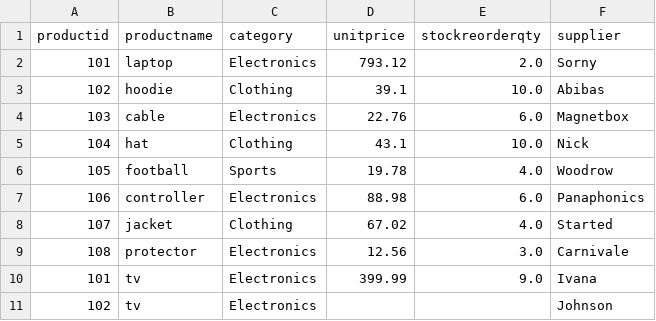
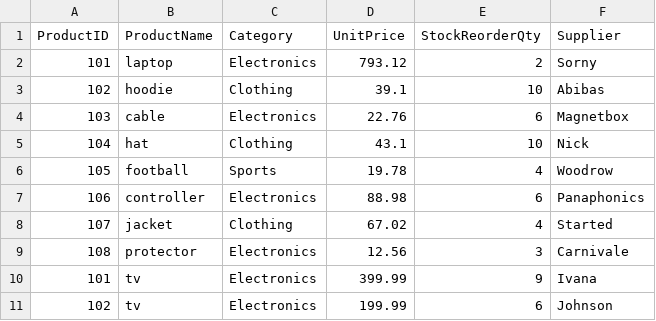
Before and after one commit to benprusia/smart-store-benp, a CSV file: data/prepared/products_data_prepared.csv, drawn as a sheet.

```diff
--- a/data/prepared/products_data_prepared.csv
+++ b/data/prepared/products_data_prepared.csv
@@ -1,11 +1,11 @@
-productid,productname,category,unitprice,stockreorderqty,supplier
-101,laptop,Electronics,793.12,2.0,Sorny
-102,hoodie,Clothing,39.1,10.0,Abibas
-103,cable,Electronics,22.76,6.0,Magnetbox
-104,hat,Clothing,43.1,10.0,Nick
-105,football,Sports,19.78,4.0,Woodrow
-106,controller,Electronics,88.98,6.0,Panaphonics
-107,jacket,Clothing,67.02,4.0,Started
-108,protector,Electronics,12.56,3.0,Carnivale
-101,tv,Electronics,399.99,9.0,Ivana
-102,tv,Electronics,,,Johnson
+ProductID,ProductName,Category,UnitPrice,StockReorderQty,Supplier
+101,laptop,Electronics,793.12,2,Sorny
+102,hoodie,Clothing,39.1,10,Abibas
+103,cable,Electronics,22.76,6,Magnetbox
+104,hat,Clothing,43.1,10,Nick
+105,football,Sports,19.78,4,Woodrow
+106,controller,Electronics,88.98,6,Panaphonics
+107,jacket,Clothing,67.02,4,Started
+108,protector,Electronics,12.56,3,Carnivale
+101,tv,Electronics,399.99,9,Ivana
+102,tv,Electronics,199.99,6,Johnson
```
Also changed, not shown: data/prepared/sales_data_prepared.csv, 1 other file.
